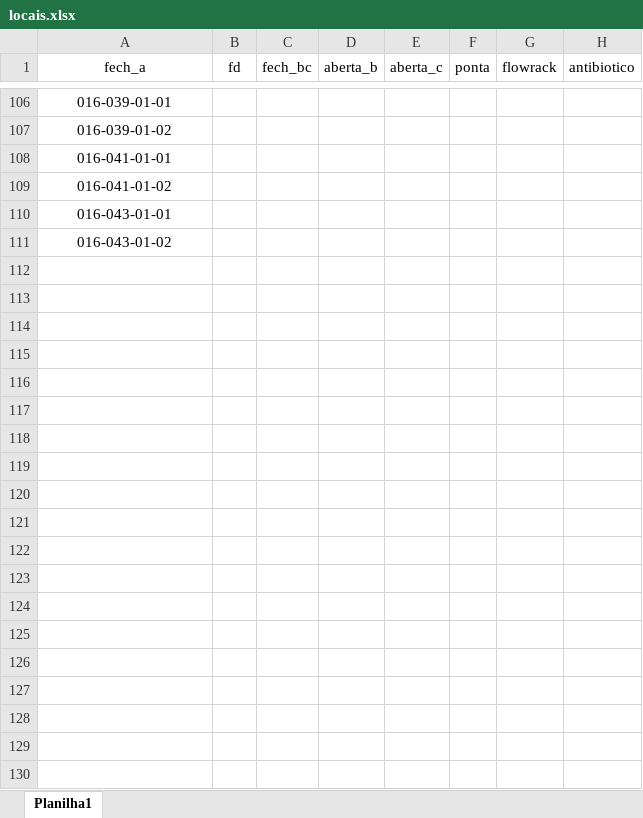
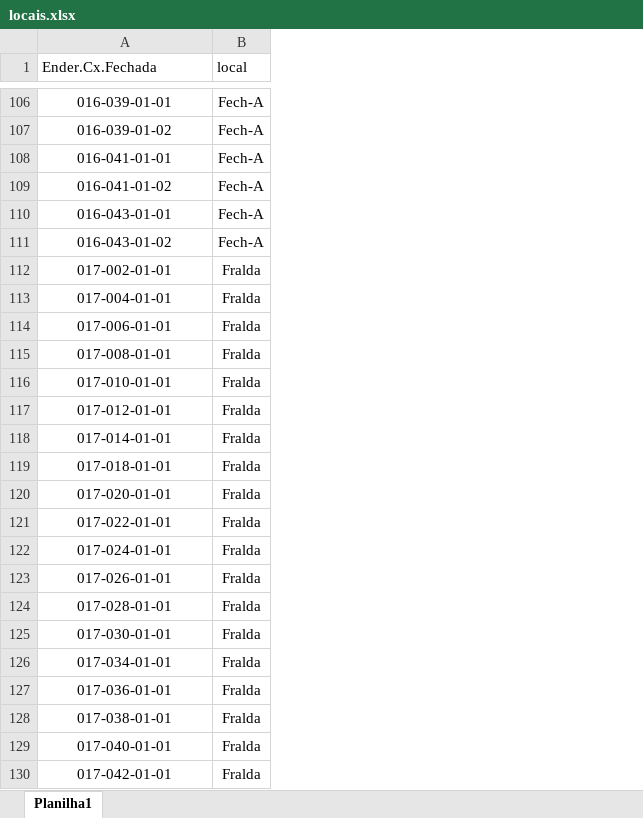
Before and after one commit to renandelamorena/Projeto_Curva_ABC, an Excel workbook: analise_curva_ABC/analise_curva_ABC/datasets/locais.xlsx, sheet Planilha1, drawn as a sheet; only a part is shown, gaps mark what is left out; values as stored, in another font and other column widths than the file's, no borders; removed rows and columns are numbered as before the commit, all else as after; the diff covers the shown part only; the diff names each change by its address in the sheet, - before the commit and + after, or states it on an @@ line.

```diff
--- a/analise_curva_ABC/analise_curva_ABC/datasets/locais.xlsx (sheet Planilha1)
+++ b/analise_curva_ABC/analise_curva_ABC/datasets/locais.xlsx (sheet Planilha1)
-column B (fd), empty
-column C (fech_bc), empty
-column D (aberta_b), empty
-column E (aberta_c), empty
-column F (ponta), empty
-column G (flowrack), empty
-column H (antibiotico), empty
+column B (local), rows 106-111: all Fech-A
-A1: fech_a
+A1: Ender.Cx.Fechada
-A1 alignment: center
+A1 alignment: left
+row 112: 017-002-01-01 | Fralda
+row 113: 017-004-01-01 | Fralda
+row 114: 017-006-01-01 | Fralda
+row 115: 017-008-01-01 | Fralda
+row 116: 017-010-01-01 | Fralda
+row 117: 017-012-01-01 | Fralda
+row 118: 017-014-01-01 | Fralda
+row 119: 017-018-01-01 | Fralda
+row 120: 017-020-01-01 | Fralda
+row 121: 017-022-01-01 | Fralda
+row 122: 017-024-01-01 | Fralda
+row 123: 017-026-01-01 | Fralda
+row 124: 017-028-01-01 | Fralda
+row 125: 017-030-01-01 | Fralda
+row 126: 017-034-01-01 | Fralda
+row 127: 017-036-01-01 | Fralda
+row 128: 017-038-01-01 | Fralda
+row 129: 017-040-01-01 | Fralda
+row 130: 017-042-01-01 | Fralda
```
Also changed, not shown: 291 added rows elsewhere in this sheet, analise_curva_ABC/analise_curva_ABC/dados_tratados/curva_abc_geral.xlsx, analise_curva_ABC/analise_curva_ABC/datasets/curva_cx.xlsx, 15 other files.
